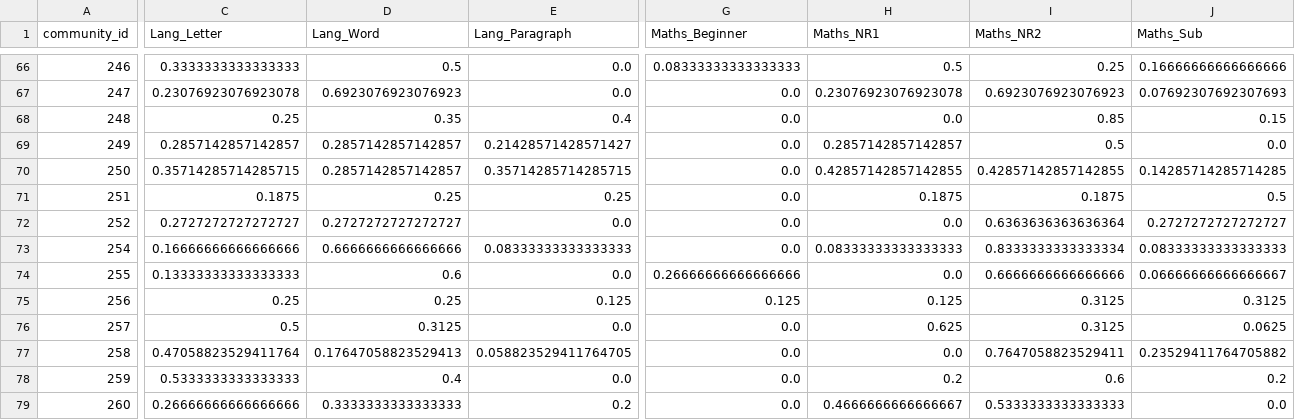
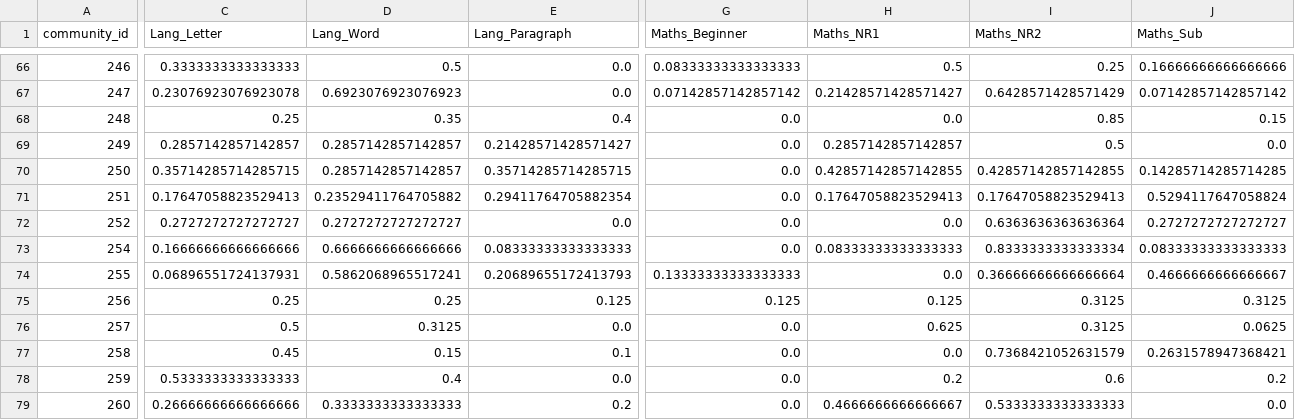
Before and after one commit to abhinav-puls/padhai-predictionmodel, a CSV file: artifact/skills_dist_df.csv, drawn as a sheet; only a part is shown, gaps mark what is left out; the diff covers the shown part only; the diff names each change by its address in the sheet, - before the commit and + after, or states it on an @@ line.

```diff
--- a/artifact/skills_dist_df.csv
+++ b/artifact/skills_dist_df.csv
-G67 (Maths_Beginner): 0.0
+G67 (Maths_Beginner): 0.07142857142857142
-H67 (Maths_NR1): 0.23076923076923078
+H67 (Maths_NR1): 0.21428571428571427
-I67 (Maths_NR2): 0.6923076923076923
+I67 (Maths_NR2): 0.6428571428571429
-J67 (Maths_Sub): 0.07692307692307693
+J67 (Maths_Sub): 0.07142857142857142
-C71 (Lang_Letter): 0.1875
+C71 (Lang_Letter): 0.17647058823529413
-D71 (Lang_Word): 0.25
+D71 (Lang_Word): 0.23529411764705882
-E71 (Lang_Paragraph): 0.25
+E71 (Lang_Paragraph): 0.29411764705882354
-H71 (Maths_NR1): 0.1875
+H71 (Maths_NR1): 0.17647058823529413
-I71 (Maths_NR2): 0.1875
+I71 (Maths_NR2): 0.17647058823529413
-J71 (Maths_Sub): 0.5
+J71 (Maths_Sub): 0.5294117647058824
-C74 (Lang_Letter): 0.13333333333333333
+C74 (Lang_Letter): 0.06896551724137931
-D74 (Lang_Word): 0.6
+D74 (Lang_Word): 0.5862068965517241
-E74 (Lang_Paragraph): 0.0
+E74 (Lang_Paragraph): 0.20689655172413793
-G74 (Maths_Beginner): 0.26666666666666666
+G74 (Maths_Beginner): 0.13333333333333333
-I74 (Maths_NR2): 0.6666666666666666
+I74 (Maths_NR2): 0.36666666666666664
-J74 (Maths_Sub): 0.06666666666666667
+J74 (Maths_Sub): 0.4666666666666667
-C77 (Lang_Letter): 0.47058823529411764
+C77 (Lang_Letter): 0.45
-D77 (Lang_Word): 0.17647058823529413
+D77 (Lang_Word): 0.15
-E77 (Lang_Paragraph): 0.058823529411764705
+E77 (Lang_Paragraph): 0.1
-I77 (Maths_NR2): 0.7647058823529411
+I77 (Maths_NR2): 0.7368421052631579
-J77 (Maths_Sub): 0.23529411764705882
+J77 (Maths_Sub): 0.2631578947368421
```
Also changed, not shown: 152 edited cells elsewhere in this file, artifact/community_summary.csv, artifact/student_df.csv, 16 other files.
